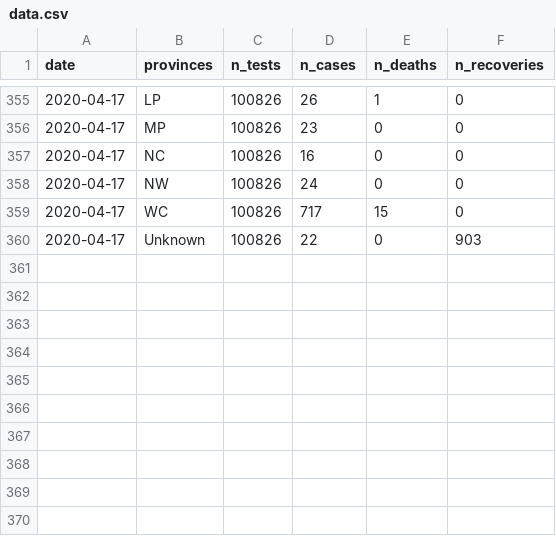
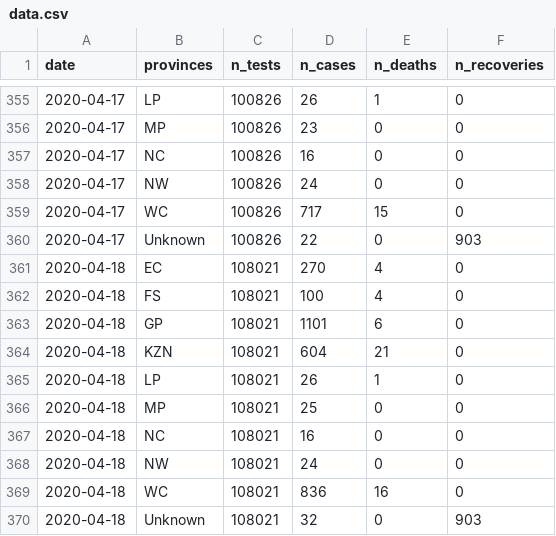
Before and after one commit to kamermanpr/covid_19_dataZA, a CSV file: data.csv, drawn as a sheet; only a part is shown, gaps mark what is left out; the diff names each change by its address in the sheet, - before the commit and + after, or states it on an @@ line.

Commit message:
Updated for 2020-04-18

```diff
--- a/data.csv
+++ b/data.csv
+row 361: 2020-04-18 | EC | 108021 | 270 | 4 | 0
+row 362: 2020-04-18 | FS | 108021 | 100 | 4 | 0
+row 363: 2020-04-18 | GP | 108021 | 1101 | 6 | 0
+row 364: 2020-04-18 | KZN | 108021 | 604 | 21 | 0
+row 365: 2020-04-18 | LP | 108021 | 26 | 1 | 0
+row 366: 2020-04-18 | MP | 108021 | 25 | 0 | 0
+row 367: 2020-04-18 | NC | 108021 | 16 | 0 | 0
+row 368: 2020-04-18 | NW | 108021 | 24 | 0 | 0
+row 369: 2020-04-18 | WC | 108021 | 836 | 16 | 0
+row 370: 2020-04-18 | Unknown | 108021 | 32 | 0 | 903
```
